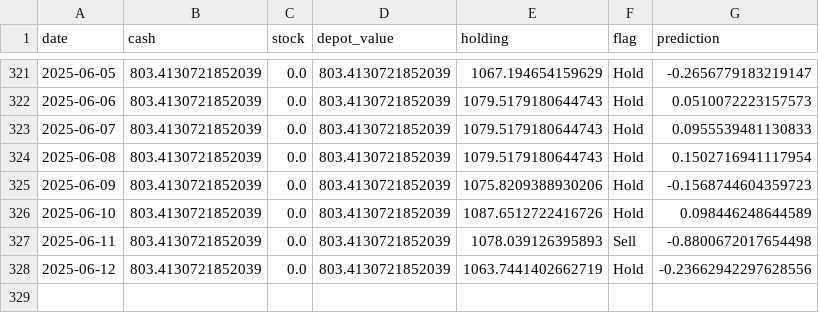
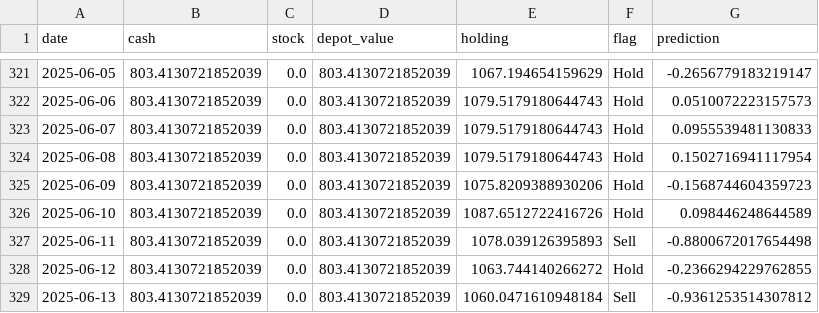
Before and after one commit to CastIehard/Stock-Prediction-AI, a CSV file: Stocks/Verizon/depot.csv, drawn as a sheet; only a part is shown, gaps mark what is left out.

```diff
--- a/Stocks/Verizon/depot.csv
+++ b/Stocks/Verizon/depot.csv
@@ -327,2 +327,3 @@ date,cash,stock,depot_value,holding,flag,prediction
 2025-06-11,803.4130721852039,0.0,803.4130721852039,1078.039126395893,Sell,-0.8800672017654498
-2025-06-12,803.4130721852039,0.0,803.4130721852039,1063.7441402662719,Hold,-0.23662942297628556
+2025-06-12,803.4130721852039,0.0,803.4130721852039,1063.744140266272,Hold,-0.2366294229762855
+2025-06-13,803.4130721852039,0.0,803.4130721852039,1060.0471610948184,Sell,-0.9361253514307812
```
Also changed, not shown: Stocks/Adobe/depot.csv, 2 other files.
